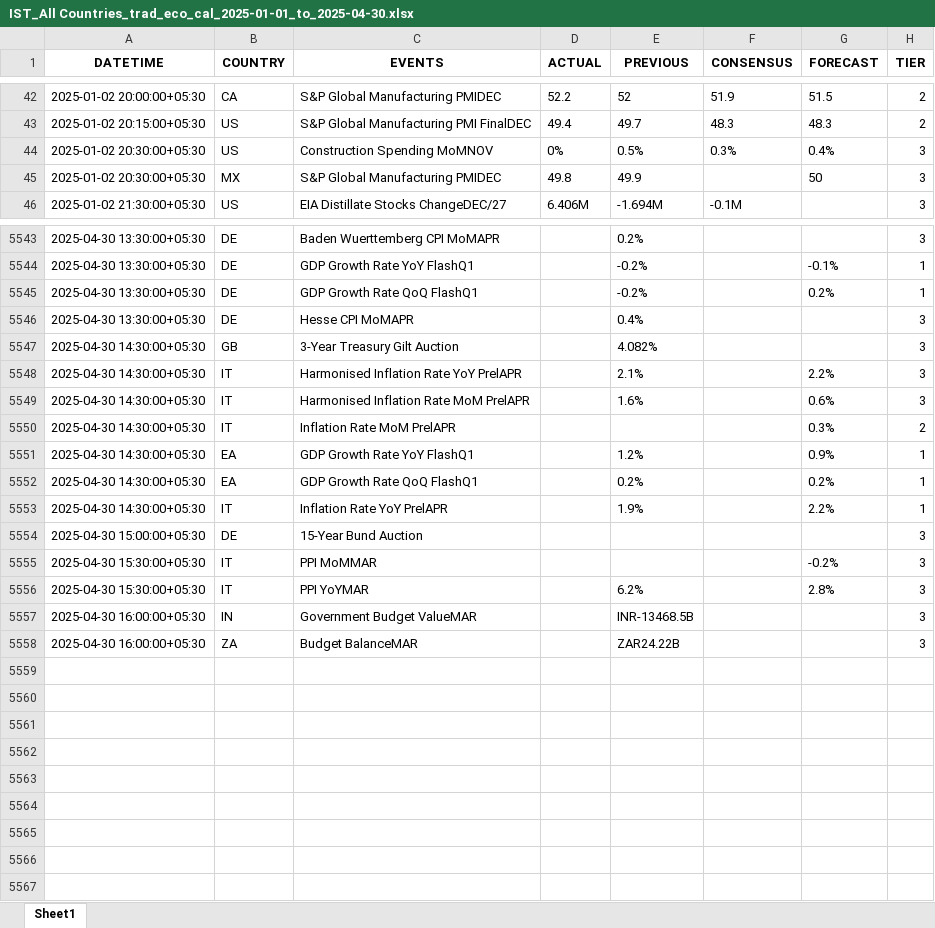
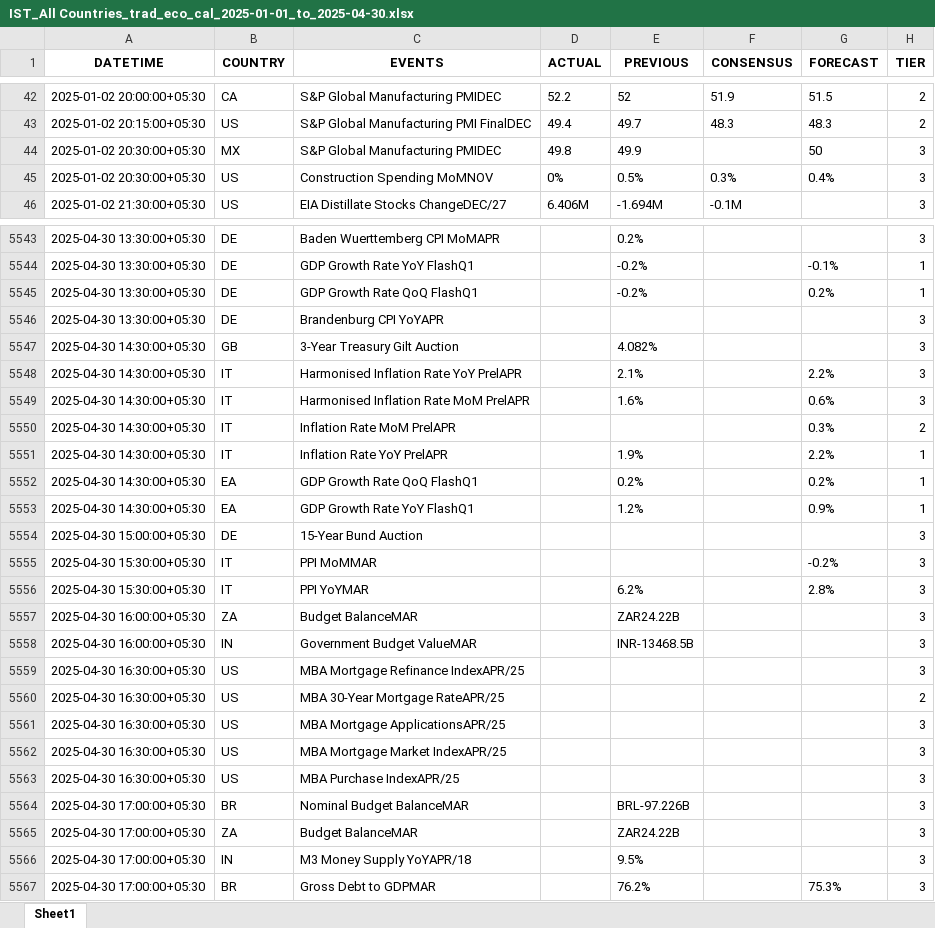
Before and after one commit to krishanggupta/distributionproject_rev1, an Excel workbook: Input_data/IST_All Countries_trad_eco_cal_2025-01-01_to_2025-04-30.xlsx, sheet Sheet1, drawn as a sheet; only a part is shown, gaps mark what is left out; values as stored, in another font and other column widths than the file's, no borders; the diff covers the shown part only; the diff names each change by its address in the sheet, - before the commit and + after, or states it on an @@ line.

Commit message:
Automated update of Input_data folder

```diff
--- a/Input_data/IST_All Countries_trad_eco_cal_2025-01-01_to_2025-04-30.xlsx (sheet Sheet1)
+++ b/Input_data/IST_All Countries_trad_eco_cal_2025-01-01_to_2025-04-30.xlsx (sheet Sheet1)
@@ row 44 moved to row 45: 2025-01-02 20:30:00+05:30 @@
@@ row 5546 moved to row 5537: 2025-04-30 13:30:00+05:30 @@
@@ row 5539 moved to row 5546: 2025-04-30 13:30:00+05:30 @@
@@ row 5551 moved to row 5553: 2025-04-30 14:30:00+05:30 @@
@@ row 5557 moved to row 5558: 2025-04-30 16:00:00+05:30 @@
+row 5559: 2025-04-30 16:30:00+05:30 | US | MBA Mortgage Refinance IndexAPR/25 |  |  |  |  | 3
+row 5560: 2025-04-30 16:30:00+05:30 | US | MBA 30-Year Mortgage RateAPR/25 |  |  |  |  | 2
+row 5561: 2025-04-30 16:30:00+05:30 | US | MBA Mortgage ApplicationsAPR/25 |  |  |  |  | 3
+row 5562: 2025-04-30 16:30:00+05:30 | US | MBA Mortgage Market IndexAPR/25 |  |  |  |  | 3
+row 5563: 2025-04-30 16:30:00+05:30 | US | MBA Purchase IndexAPR/25 |  |  |  |  | 3
+row 5564: 2025-04-30 17:00:00+05:30 | BR | Nominal Budget BalanceMAR |  | BRL-97.226B |  |  | 3
+row 5565: 2025-04-30 17:00:00+05:30 | ZA | Budget BalanceMAR |  | ZAR24.22B |  |  | 3
+row 5566: 2025-04-30 17:00:00+05:30 | IN | M3 Money Supply YoYAPR/18 |  | 9.5% |  |  | 3
+row 5567: 2025-04-30 17:00:00+05:30 | BR | Gross Debt to GDPMAR |  | 76.2% |  | 75.3% | 3
```
Also changed, not shown: 1783 moved rows elsewhere in this sheet, Input_data/IST_US_trad_eco_cal_2025-01-01_to_2025-04-30.xlsx, 2 other files.
